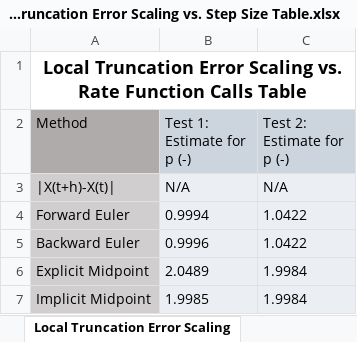
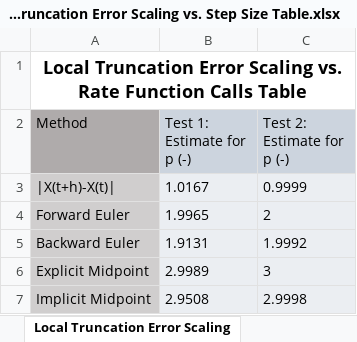
Before and after one commit to Hailee00/mth3199_assignment3, an Excel workbook: Local Truncation Error Scaling vs. Step Size Table.xlsx, sheet Local Truncation Error Scaling, drawn as a sheet; values as stored, in another font and other column widths than the file's, no borders; the diff names each change by its address in the sheet, - before the commit and + after, or states it on an @@ line.

Commit message:
add rate function calls tables

```diff
--- a/Local Truncation Error Scaling vs. Step Size Table.xlsx (sheet Local Truncation Error Scaling)
+++ b/Local Truncation Error Scaling vs. Step Size Table.xlsx (sheet Local Truncation Error Scaling)
-B3 (Test 1: Estimate for p (-)): N/A
+B3 (Test 1: Estimate for p (-)): 1.0167
-C3 (Test 2: Estimate for p (-)): N/A
+C3 (Test 2: Estimate for p (-)): 0.9999
-B4 (Test 1: Estimate for p (-)): 0.9994
+B4 (Test 1: Estimate for p (-)): 1.9965
-C4 (Test 2: Estimate for p (-)): 1.0422
+C4 (Test 2: Estimate for p (-)): 2
-B5 (Test 1: Estimate for p (-)): 0.9996
+B5 (Test 1: Estimate for p (-)): 1.9131
-C5 (Test 2: Estimate for p (-)): 1.0422
+C5 (Test 2: Estimate for p (-)): 1.9992
-B6 (Test 1: Estimate for p (-)): 2.0489
+B6 (Test 1: Estimate for p (-)): 2.9989
-C6 (Test 2: Estimate for p (-)): 1.9984
+C6 (Test 2: Estimate for p (-)): 3
-B7 (Test 1: Estimate for p (-)): 1.9985
+B7 (Test 1: Estimate for p (-)): 2.9508
-C7 (Test 2: Estimate for p (-)): 1.9984
+C7 (Test 2: Estimate for p (-)): 2.9998
```
Also changed, not shown: sheet Global Truncation Scaling vs. R, 4 other files.
